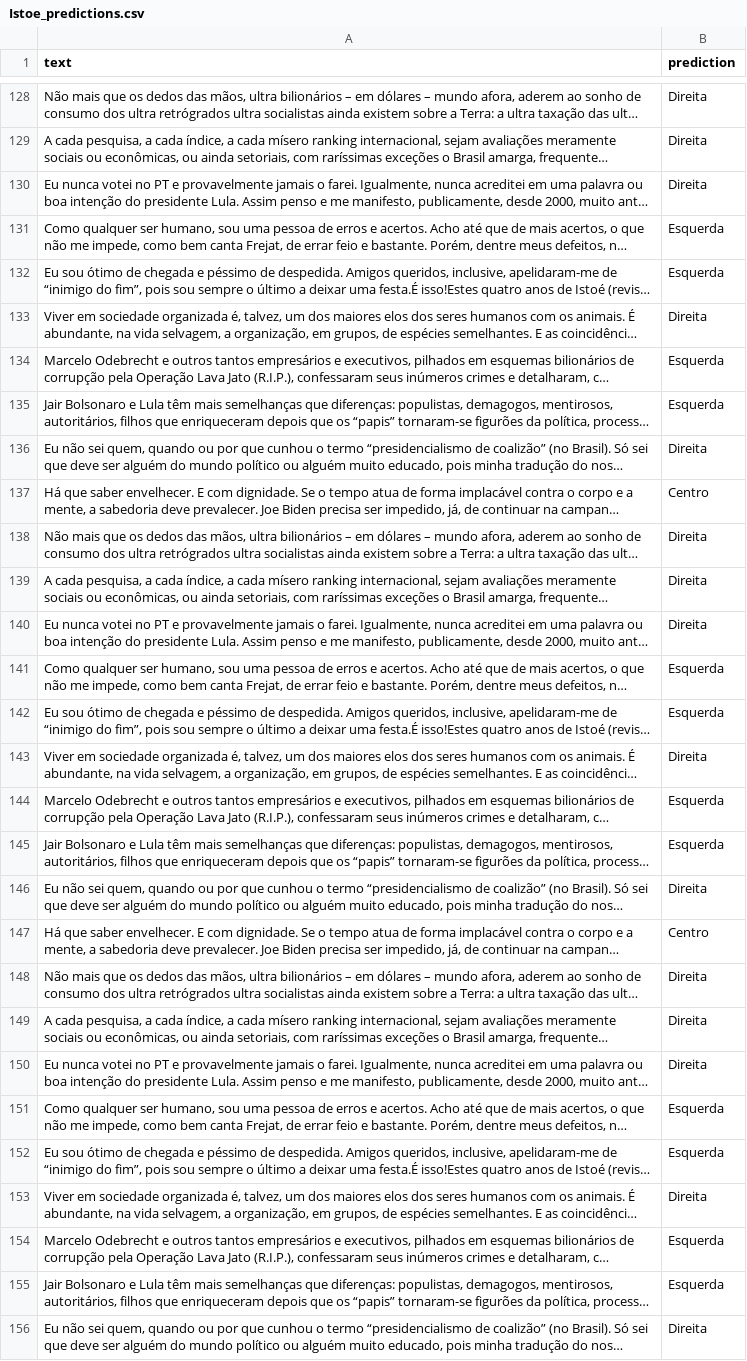
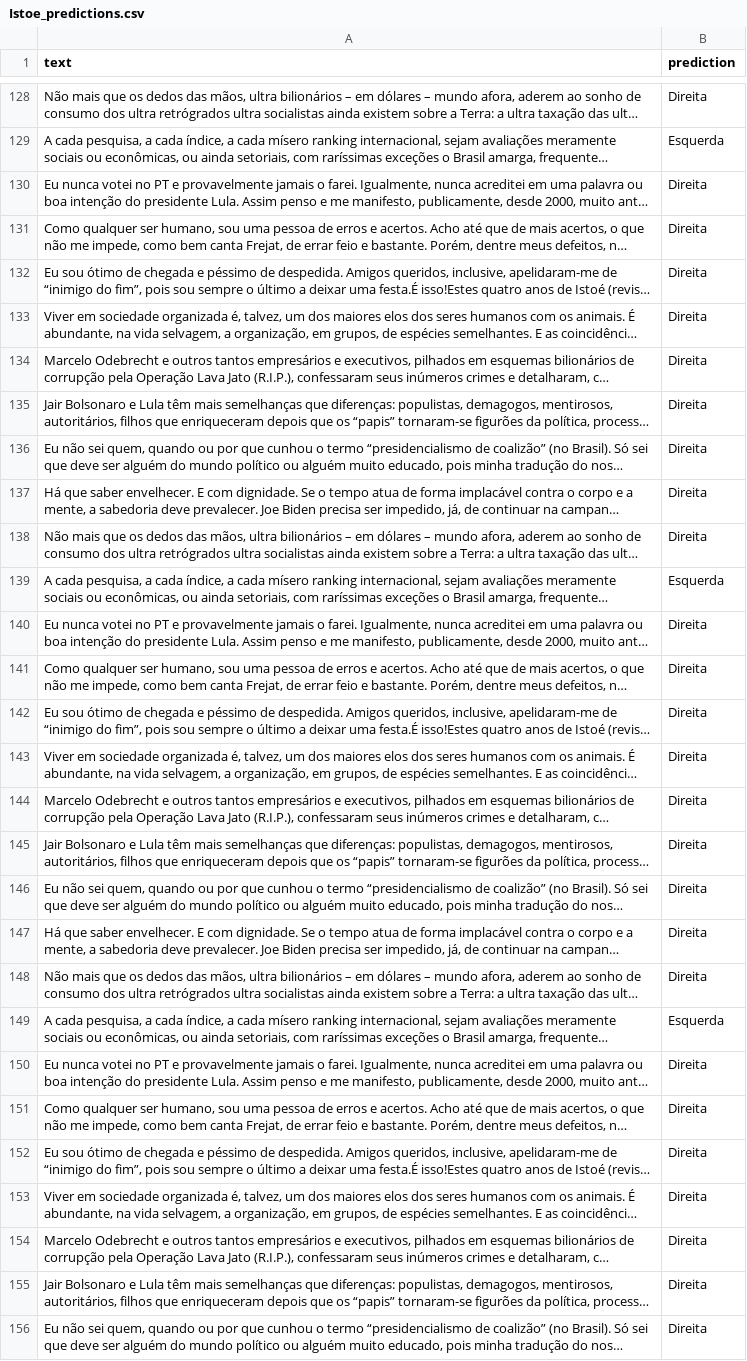
Before and after one commit to renatocecchetti/mpb-ml, a CSV file: output/Istoe_predictions.csv, drawn as a sheet; only a part is shown, gaps mark what is left out; long unchanged cells end in …; the diff covers the shown part only; the diff names each change by its address in the sheet, - before the commit and + after, or states it on an @@ line.

```diff
--- a/output/Istoe_predictions.csv
+++ b/output/Istoe_predictions.csv
-B129 (prediction): Direita
+B129 (prediction): Esquerda
-B131:B132 (prediction): Esquerda
+B131:B132 (prediction): Direita
-B134:B135 (prediction): Esquerda
+B134:B135 (prediction): Direita
-B137 (prediction): Centro
+B137 (prediction): Direita
-B139 (prediction): Direita
+B139 (prediction): Esquerda
-B141:B142 (prediction): Esquerda
+B141:B142 (prediction): Direita
-B144:B145 (prediction): Esquerda
+B144:B145 (prediction): Direita
-B147 (prediction): Centro
+B147 (prediction): Direita
-B149 (prediction): Direita
+B149 (prediction): Esquerda
-B151:B152 (prediction): Esquerda
+B151:B152 (prediction): Direita
-B154:B155 (prediction): Esquerda
+B154:B155 (prediction): Direita
```
Also changed, not shown: 63 edited cells elsewhere in this file, 53 other files.
